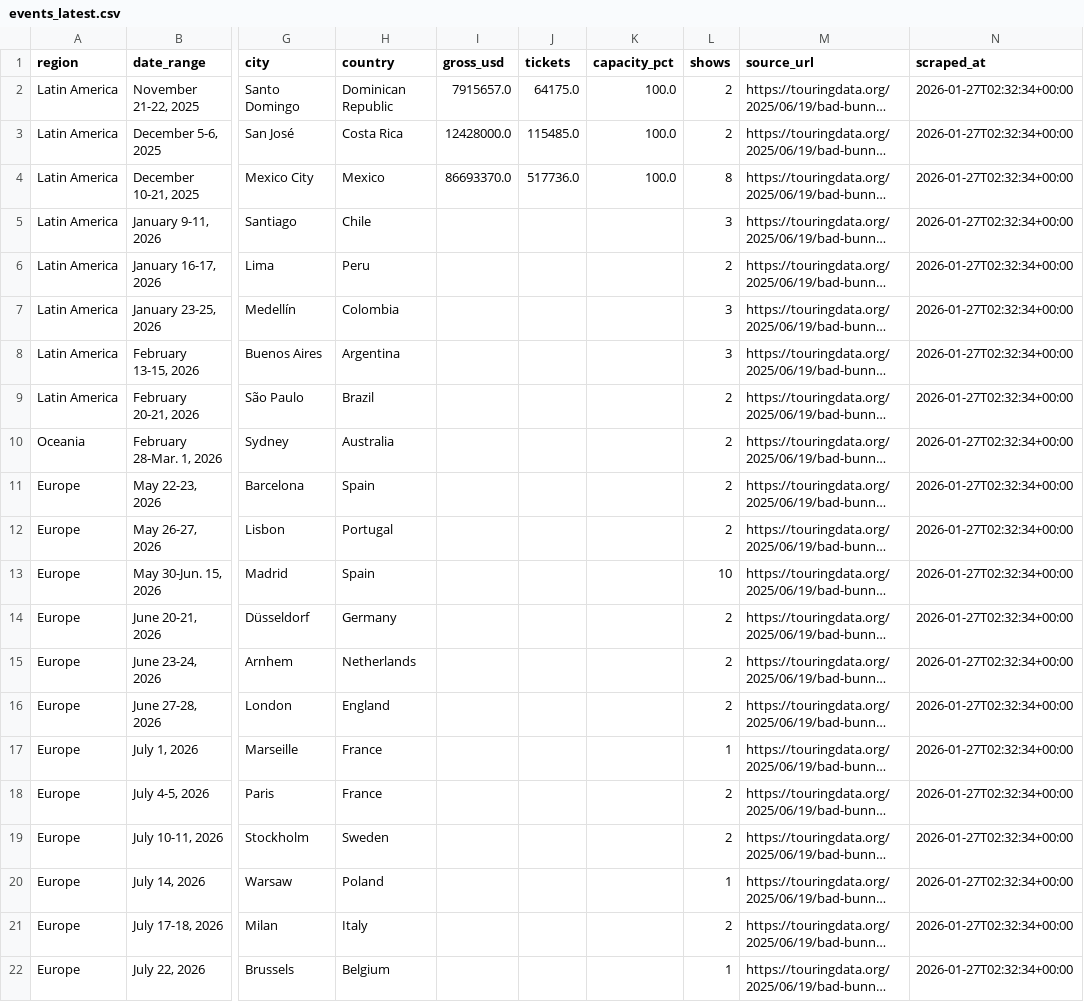
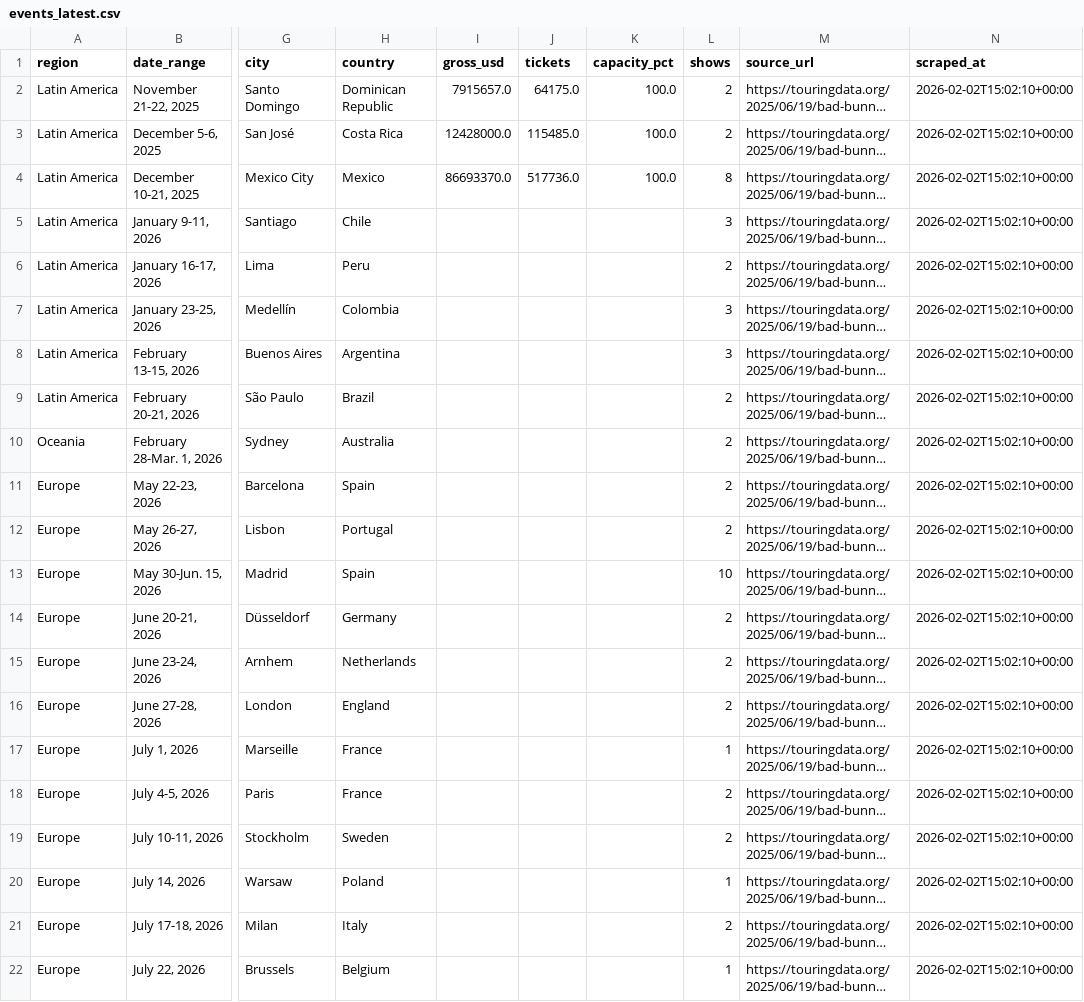
Before and after one commit to CaribbeanPunk/dtmf-tourboard, a CSV file: data/events_latest.csv, drawn as a sheet; only a part is shown, gaps mark what is left out; long unchanged cells end in …; the diff names each change by its address in the sheet, - before the commit and + after, or states it on an @@ line.

```diff
--- a/data/events_latest.csv
+++ b/data/events_latest.csv
-N2:N22 (scraped_at): 2026-01-27T02:32:34+00:00
+N2:N22 (scraped_at): 2026-02-02T15:02:10+00:00
```
Also changed, not shown: data/snapshots.csv.
